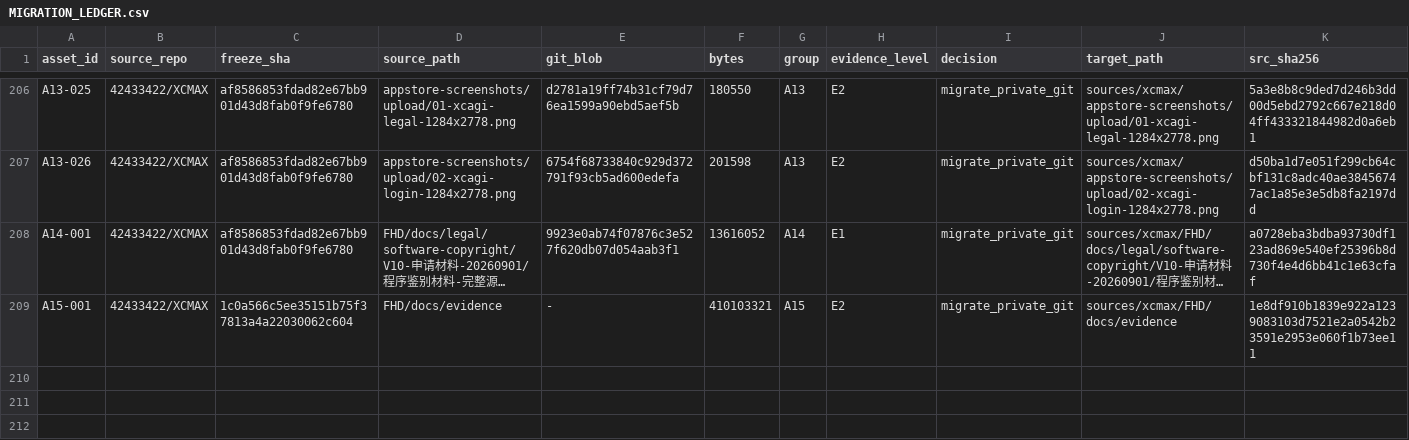
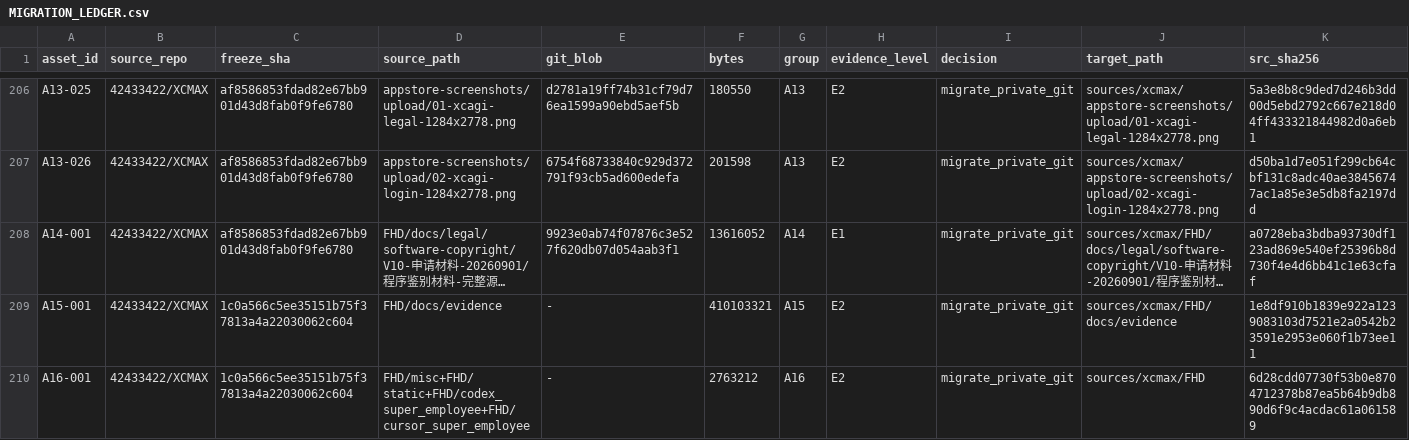
Before and after one commit to 42433422/xcmax-Li, a CSV file: ledger/MIGRATION_LEDGER.csv, drawn as a sheet; only a part is shown, gaps mark what is left out; long unchanged cells end in …; rows hold the shown columns only; the diff names each change by its address in the sheet, - before the commit and + after, or states it on an @@ line.

Commit message:
chore: 归档 XCMAX FHD 杂项文件（A16，11 文件 / 2.7MB）

```diff
--- a/ledger/MIGRATION_LEDGER.csv
+++ b/ledger/MIGRATION_LEDGER.csv
+row 210: A16-001 | 42433422/XCMAX | 1c0a566c5ee35151b75f37813a4a22030062c604 | FHD/misc+FHD/static+FHD/codex_super_employee+FHD/cursor_super_employee | - | 2763212 | A16 | E2 | migrate_private_git | sources/xcmax/FHD | 6d28cdd07730f53b0e8704712378b87ea5b64b9db890d6f9c4acdac61a061589
```
Also changed, not shown: 12 other files.
